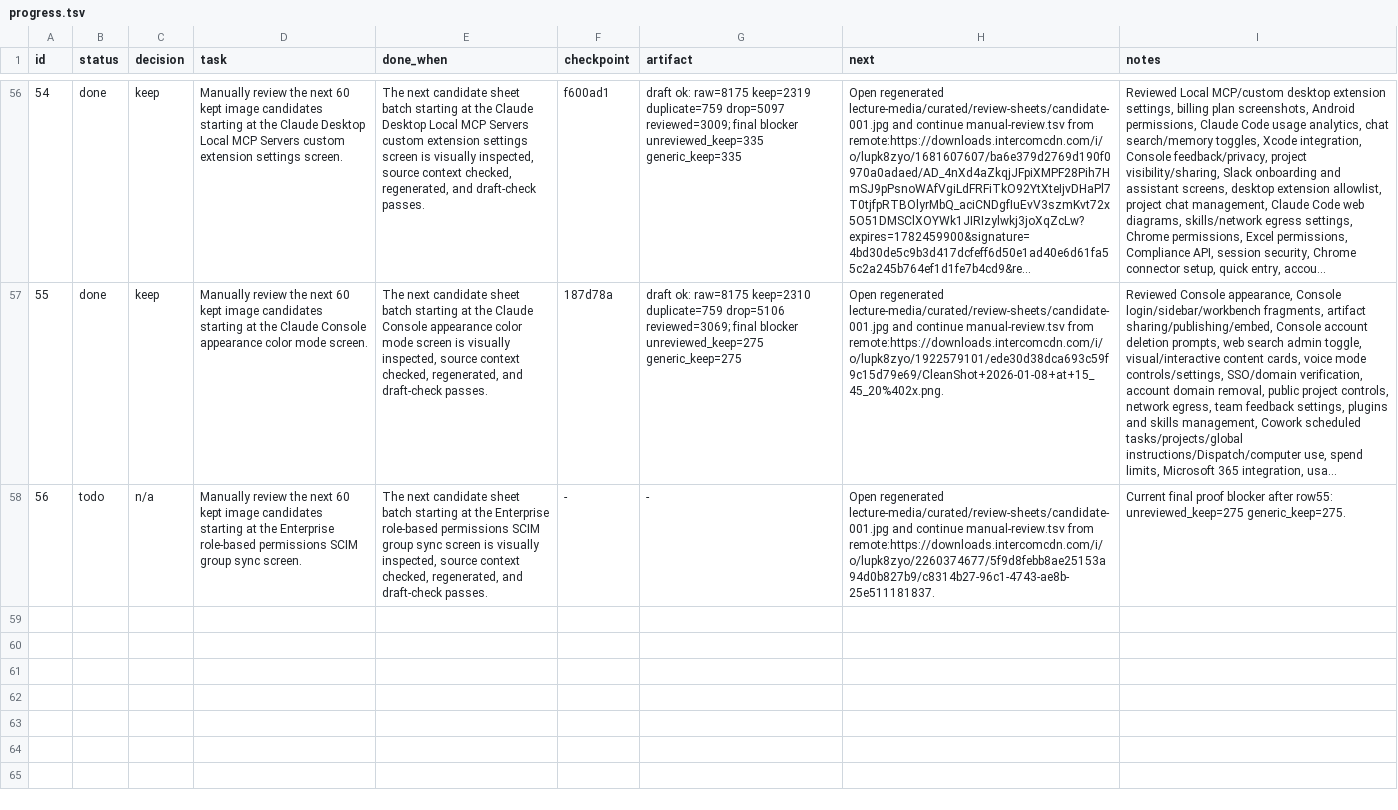
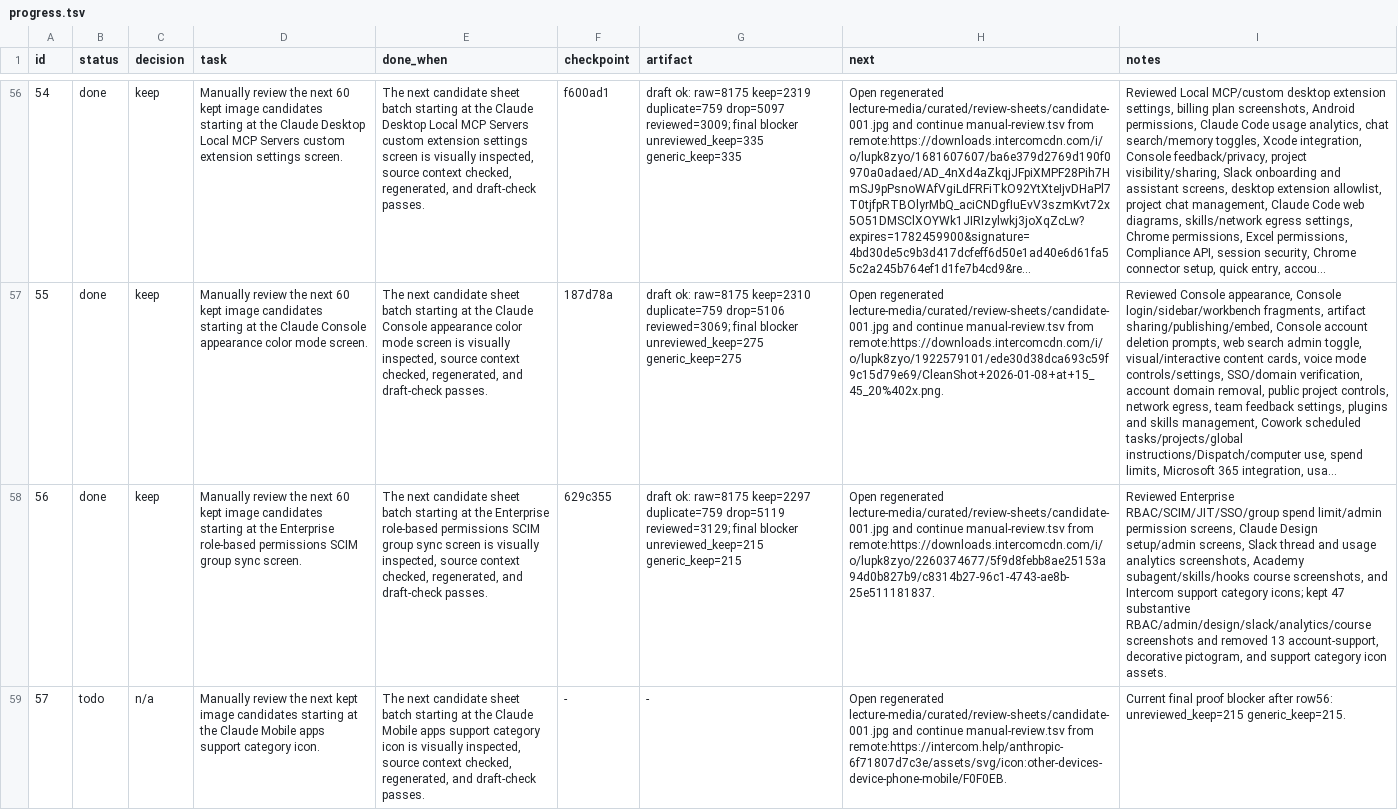
Before and after one commit to ai-native-engineer/anthropic-mirror, a TSV file: progress.tsv, drawn as a sheet; only a part is shown, gaps mark what is left out; long unchanged cells end in …; the diff names each change by its address in the sheet, - before the commit and + after, or states it on an @@ line.

Commit message:
keep: review enterprise rbAC and academy media

```diff
--- a/progress.tsv
+++ b/progress.tsv
-B58 (status): todo
+B58 (status): done
-C58 (decision): n/a
+C58 (decision): keep
-F58 (checkpoint): -
+F58 (checkpoint): 629c355
-G58 (artifact): -
+G58 (artifact): draft ok: raw=8175 keep=2297 duplicate=759 drop=5119 reviewed=3129; final blocker unreviewed_keep=215 generic_keep=215
-I58 (notes): Current final proof blocker after row55: unreviewed_keep=275 generic_keep=275.
+I58 (notes): Reviewed Enterprise RBAC/SCIM/JIT/SSO/group spend limit/admin permission screens, Claude Design setup/admin screens, Slack thread and usage analytics screenshots, Academy subagent/skills/hooks course screenshots, and Intercom support category icons; kept 47 substantive RBAC/admin/design/slack/analytics/course screenshots and removed 13 account-support, decorative pictogram, and support category icon assets.
+row 59: 57 | todo | n/a | Manually review the next kept image candidates starting at the Claude Mobile apps support category icon. | The next candidate sheet batch starting at the Claude Mobile apps support category icon is visually inspected, source context checked, regenerated, and draft-check passes. | - | - | Open regenerated lecture-media/curated/review-sheets/candidate-001.jpg and continue manual-review.tsv from remote:https://intercom.help/anthropic-6f71807d7c3e/assets/svg/icon:other-devices-device-phone-mobile/F0F0EB. | Current final proof blocker after row56: unreviewed_keep=215 generic_keep=215.
```
Also changed, not shown: 17 other files.
